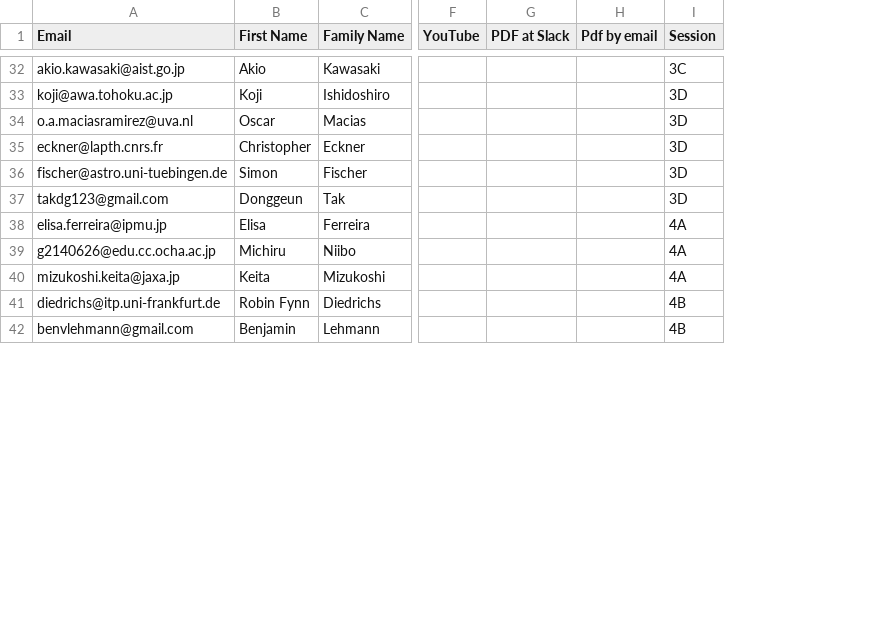
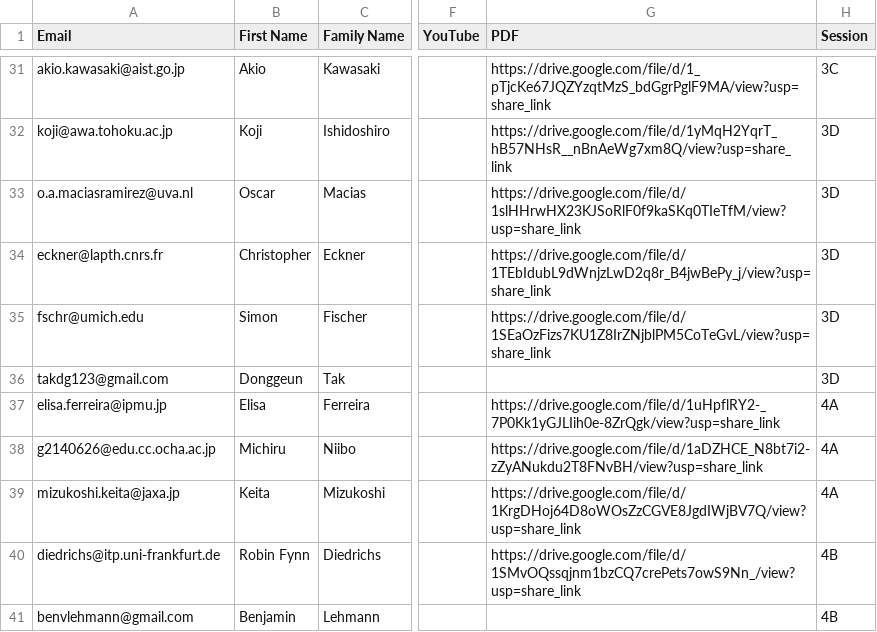
Before and after one commit to moritzhuetten/sazerac_template, a CSV file: data/schedule.csv, drawn as a sheet; only a part is shown, gaps mark what is left out; removed rows and columns are numbered as before the commit, all else as after; the diff covers the shown part only; the diff names each change by its address in the sheet, - before the commit and + after, or states it on an @@ line.

```diff
--- a/data/schedule.csv
+++ b/data/schedule.csv
-column G (PDF at Slack), empty
-column H (Pdf by email), empty
+column G (PDF), rows 31-40: https://drive.google.com/file/d/1_pTjcKe67JQZYzqtMzS_bdGgrPglF9MA/view?usp=share_link | https://drive.google.com/file/d/1yMqH2YqrT_hB57NHsR__nBnAeWg7xm8Q/view?usp=share_link | https://drive.google.com/file/d/1slHHrwHX23KJSoRlF0f9kaSKq0TIeTfM/view?usp=share_link | https://drive.google.com/file/d/1TEbIdubL9dWnjzLwD2q8r_B4jwBePy_j/view?usp=share_link | https://drive.google.com/file/d/1SEaOzFizs7KU1Z8IrZNjblPM5CoTeGvL/view?usp=share_link |  | https://drive.google.com/file/d/1uHpflRY2-_7P0Kk1yGJLIih0e-8ZrQgk/view?usp=share_link | https://drive.google.com/file/d/1aDZHCE_N8bt7i2-zZyANukdu2T8FNvBH/view?usp=share_link | https://drive.google.com/file/d/1KrgDHoj64D8oWOsZzCGVE8JgdIWjBV7Q/view?usp=share_link | https://drive.google.com/file/d/1SMvOQssqjnm1bzCQ7crePets7owS9Nn_/view?usp=share_link
-A35 (Email): fischer@astro.uni-tuebingen.de
+A35 (Email): fschr@umich.edu
```
Also changed, not shown: 1 removed row and 13 edited cells elsewhere in this file, data/posters.csv, 2 other files.
